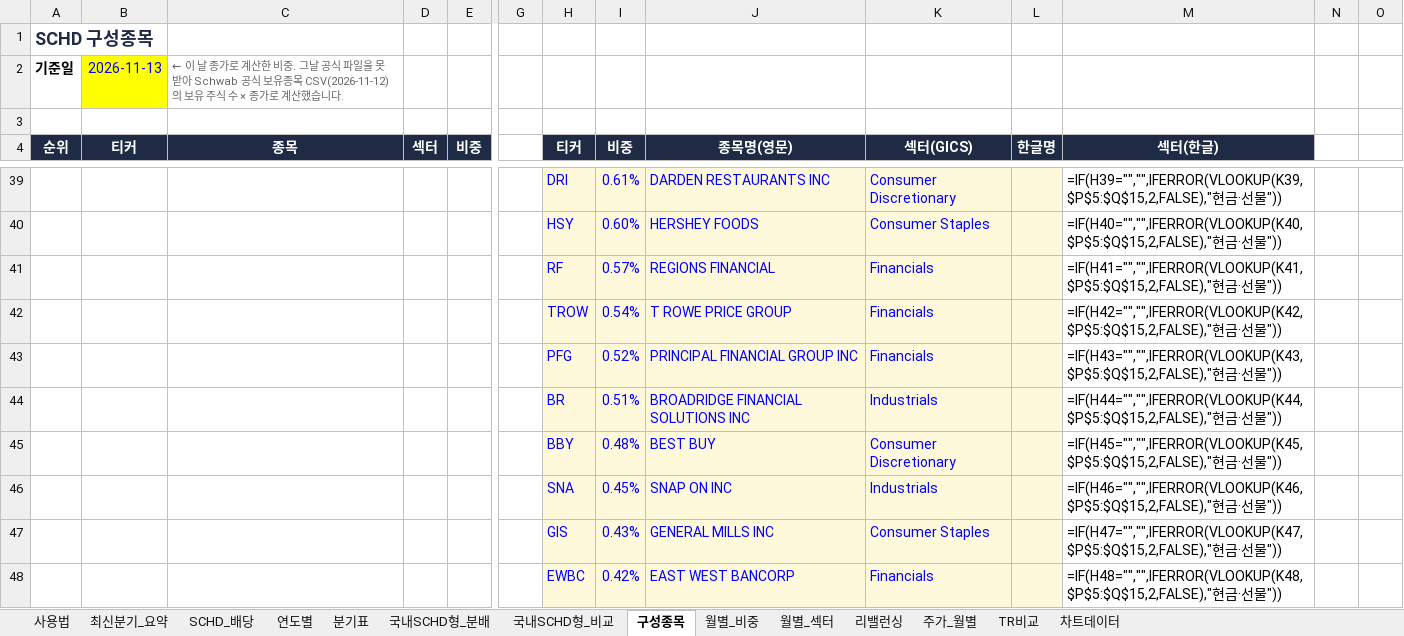
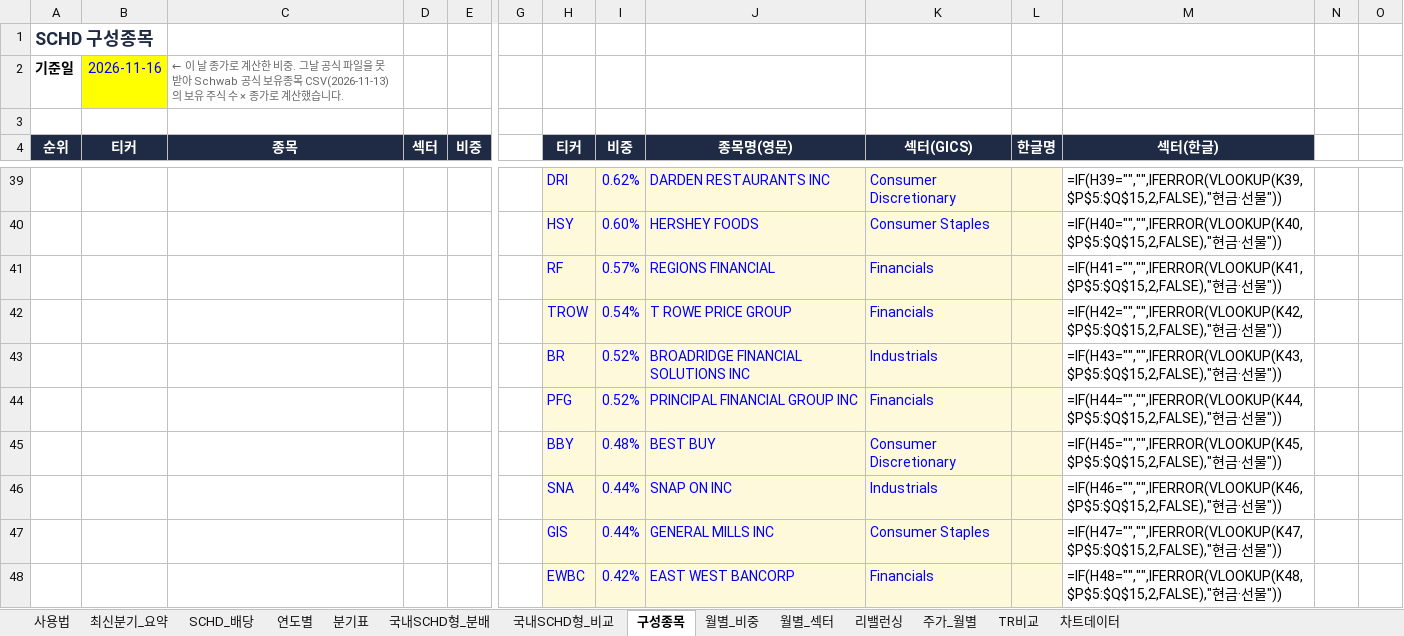
Before and after one commit to ttokjaeTV/schd-tracker, an Excel workbook: downloads/schd_dividend_tracker.xlsx, sheet 구성종목, drawn as a sheet; only a part is shown, gaps mark what is left out; values as stored, in another font and other column widths than the file's, no borders; formulas without a stored value are shown as written; charts and pictures not drawn; removed rows and columns are numbered as before the commit, all else as after; rows hold the shown columns only; the diff covers the shown part only; the diff names each change by its address in the sheet, - before the commit and + after, or states it on an @@ line.

```diff
--- a/downloads/schd_dividend_tracker.xlsx (sheet 구성종목)
+++ b/downloads/schd_dividend_tracker.xlsx (sheet 구성종목)
-B2 (티커): 2026-11-13
+B2 (티커): 2026-11-16
-C2 (종목): …유종목 CSV(2026-11-12)의 보유…
+C2 (종목): …유종목 CSV(2026-11-13)의 보유…
-I39 (비중): 0.61%
+I39 (비중): 0.62%
+row 43:  |  |  |  |  |  | BR | 0.52% | BROADRIDGE FINANCIAL SOLUTIONS INC | Industrials |  | =IF(H43="","",IFERROR(VLOOKUP(K43,$P$5:$Q$15,2,FALSE),"현금·선물"))
-M44 (섹터(한글)): =IF(H43="","",IFERROR(VLOOKUP(K43,$P$5:$Q$15,2,FALSE),"현금…
+M44 (섹터(한글)): =IF(H44="","",IFERROR(VLOOKUP(K44,$P$5:$Q$15,2,FALSE),"현금…
-row 44:  |  |  |  |  |  | BR | 0.51% | BROADRIDGE FINANCIAL SOLUTIONS INC | Industrials |  | =IF(H44="","",IFERROR(VLOOKUP(K44,$P$5:$Q$15,2,FALSE),"현금·선물"))
-I46 (비중): 0.45%
+I46 (비중): 0.44%
-I47 (비중): 0.43%
+I47 (비중): 0.44%
```
Also changed, not shown: 9 added rows, 9 removed rows and 72 edited cells elsewhere in this sheet, sheet 사용법, 2 other files.
